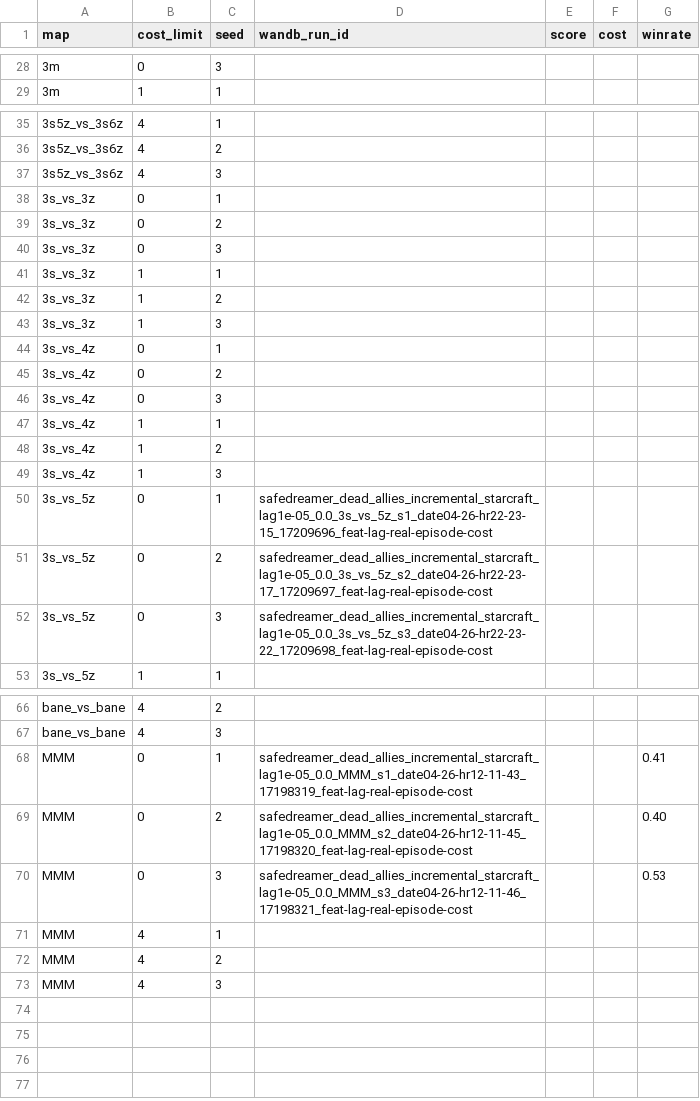
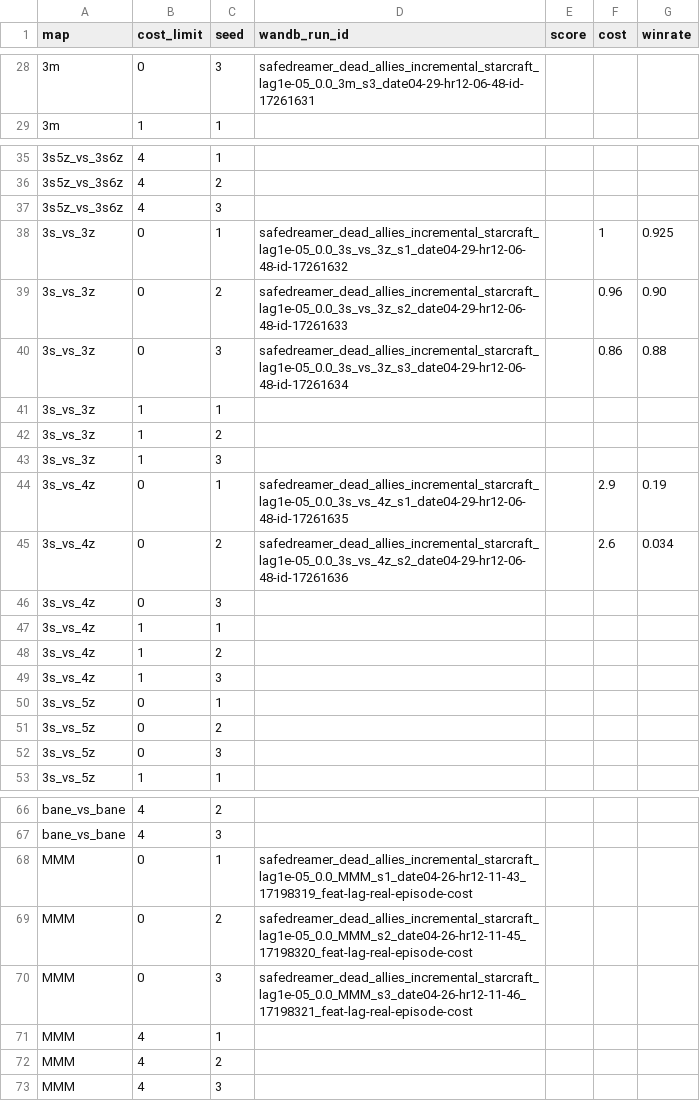
Before and after one commit to razisamuely/private-mamba, a CSV file: docs/results/safe_dreamers_runs.csv, drawn as a sheet; only a part is shown, gaps mark what is left out; the diff covers the shown part only.

Commit message:
docs: submit 3s5z_vs_3s6z, bane_vs_bane, MMM dead_allies_incremental

```diff
--- a/docs/results/safe_dreamers_runs.csv
+++ b/docs/results/safe_dreamers_runs.csv
@@ -28,2 +28,2 @@ map,cost_limit,seed,wandb_run_id,score,cost,winrate
-3m,0,3,,,,
+3m,0,3,safedreamer_dead_allies_incremental_starcraft_lag1e-05_0.0_3m_s3_date04-29-hr12-06-48-id-17261631,,,
 3m,1,1,,,,
@@ -37,5 +37,5 @@ map,cost_limit,seed,wandb_run_id,score,cost,winrate
 3s5z_vs_3s6z,4,3,,,,
-3s_vs_3z,0,1,,,,
-3s_vs_3z,0,2,,,,
-3s_vs_3z,0,3,,,,
+3s_vs_3z,0,1,safedreamer_dead_allies_incremental_starcraft_lag1e-05_0.0_3s_vs_3z_s1_date04-29-hr12-06-48-id-17261632,,1,0.925
+3s_vs_3z,0,2,safedreamer_dead_allies_incremental_starcraft_lag1e-05_0.0_3s_vs_3z_s2_date04-29-hr12-06-48-id-17261633,,0.96,0.90
+3s_vs_3z,0,3,safedreamer_dead_allies_incremental_starcraft_lag1e-05_0.0_3s_vs_3z_s3_date04-29-hr12-06-48-id-17261634,,0.86,0.88
 3s_vs_3z,1,1,,,,
@@ -43,4 +43,4 @@ map,cost_limit,seed,wandb_run_id,score,cost,winrate
 3s_vs_3z,1,3,,,,
-3s_vs_4z,0,1,,,,
-3s_vs_4z,0,2,,,,
+3s_vs_4z,0,1,safedreamer_dead_allies_incremental_starcraft_lag1e-05_0.0_3s_vs_4z_s1_date04-29-hr12-06-48-id-17261635,,2.9,0.19
+3s_vs_4z,0,2,safedreamer_dead_allies_incremental_starcraft_lag1e-05_0.0_3s_vs_4z_s2_date04-29-hr12-06-48-id-17261636,,2.6,0.034
 3s_vs_4z,0,3,,,,
@@ -49,5 +49,5 @@ map,cost_limit,seed,wandb_run_id,score,cost,winrate
 3s_vs_4z,1,3,,,,
-3s_vs_5z,0,1,safedreamer_dead_allies_incremental_starcraft_lag1e-05_0.0_3s_vs_5z_s1_date04-26-hr22-23-15_17209696_feat-lag-real-episode-cost,,,
-3s_vs_5z,0,2,safedreamer_dead_allies_incremental_starcraft_lag1e-05_0.0_3s_vs_5z_s2_date04-26-hr22-23-17_17209697_feat-lag-real-episode-cost,,,
-3s_vs_5z,0,3,safedreamer_dead_allies_incremental_starcraft_lag1e-05_0.0_3s_vs_5z_s3_date04-26-hr22-23-22_17209698_feat-lag-real-episode-cost,,,
+3s_vs_5z,0,1,,,,
+3s_vs_5z,0,2,,,,
+3s_vs_5z,0,3,,,,
 3s_vs_5z,1,1,,,,
@@ -67,5 +67,5 @@ bane_vs_bane,4,2,,,,
 bane_vs_bane,4,3,,,,
-MMM,0,1,safedreamer_dead_allies_incremental_starcraft_lag1e-05_0.0_MMM_s1_date04-26-hr12-11-43_17198319_feat-lag-real-episode-cost,,,0.41
-MMM,0,2,safedreamer_dead_allies_incremental_starcraft_lag1e-05_0.0_MMM_s2_date04-26-hr12-11-45_17198320_feat-lag-real-episode-cost,,,0.40
-MMM,0,3,safedreamer_dead_allies_incremental_starcraft_lag1e-05_0.0_MMM_s3_date04-26-hr12-11-46_17198321_feat-lag-real-episode-cost,,,0.53
+MMM,0,1,safedreamer_dead_allies_incremental_starcraft_lag1e-05_0.0_MMM_s1_date04-26-hr12-11-43_17198319_feat-lag-real-episode-cost,,,
+MMM,0,2,safedreamer_dead_allies_incremental_starcraft_lag1e-05_0.0_MMM_s2_date04-26-hr12-11-45_17198320_feat-lag-real-episode-cost,,,
+MMM,0,3,safedreamer_dead_allies_incremental_starcraft_lag1e-05_0.0_MMM_s3_date04-26-hr12-11-46_17198321_feat-lag-real-episode-cost,,,
 MMM,4,1,,,,
```
Also changed, not shown: 32 edited cells elsewhere in this file, 11 other files.
